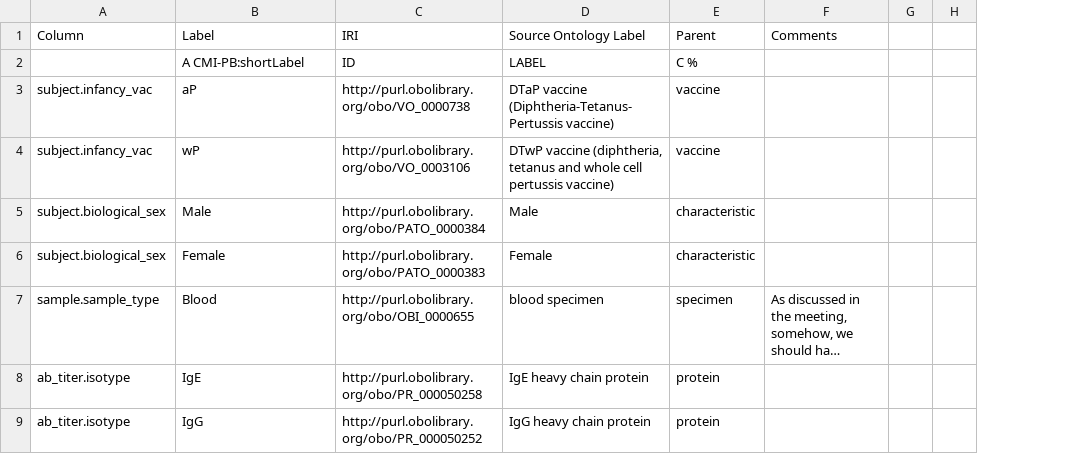
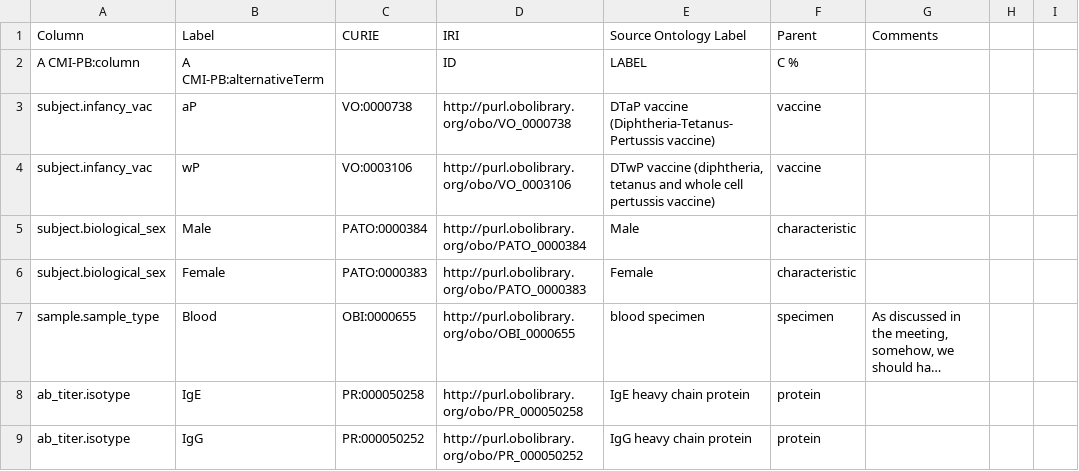
Before and after one commit to jamesaoverton/cmi-pb-terminology, a TSV file: src/ontology/terminology.tsv, drawn as a sheet; only a part is shown; long unchanged cells end in …; the diff names each change by its address in the sheet, - before the commit and + after, or states it on an @@ line.

Commit message:
Change short label to CMI-PB alt term, add CMI-PB column

```diff
--- a/src/ontology/terminology.tsv
+++ b/src/ontology/terminology.tsv
+column C (CURIE), rows 3-9: VO:0000738 | VO:0003106 | PATO:0000384 | PATO:0000383 | OBI:0000655 | PR:000050258 | PR:000050252
-A2 (Column): (empty)
+A2 (Column): A CMI-PB:column
-B2 (Label): A CMI-PB:shortLabel
+B2 (Label): A CMI-PB:alternativeTerm
```
Also changed, not shown: src/ontology/upper.tsv, 4 other files.
